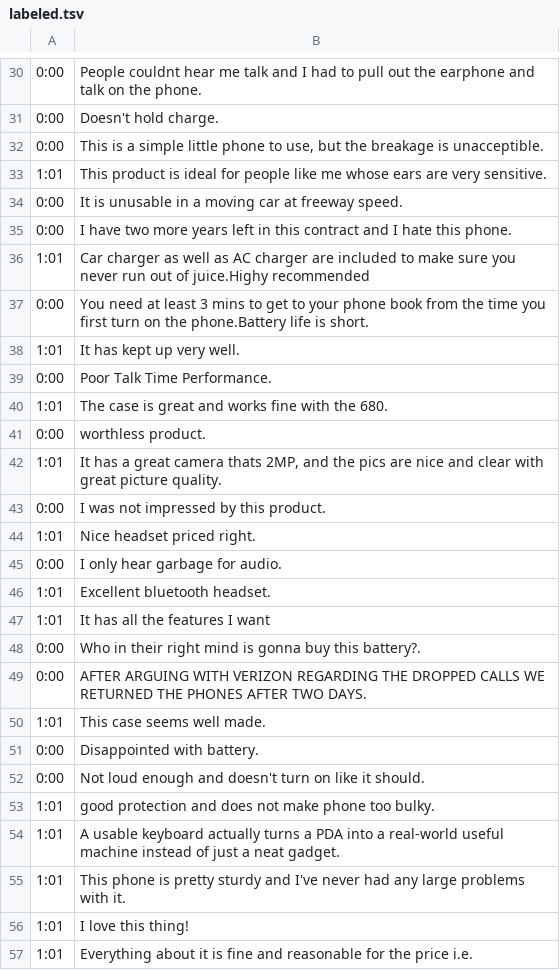
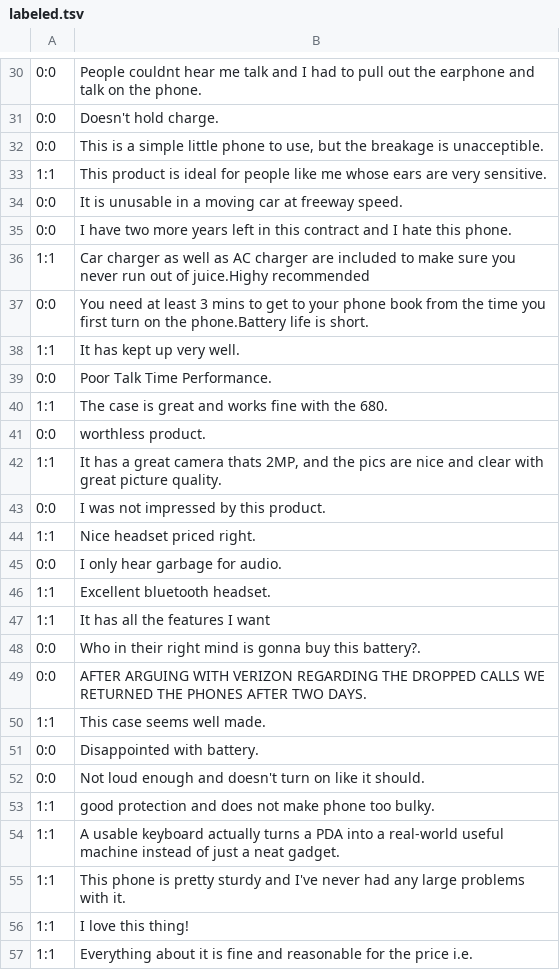
Before and after one commit to hcook9994/gpu-files, a TSV file: ganbert-master/amazon_data/labeled.tsv, drawn as a sheet; only a part is shown, gaps mark what is left out; the diff covers the shown part only; the diff names each change by its address in the sheet, - before the commit and + after, or states it on an @@ line.

```diff
--- a/ganbert-master/amazon_data/labeled.tsv
+++ b/ganbert-master/amazon_data/labeled.tsv
-A30:A32: 0:00
+A30:A32: 0:0
-A33: 1:01
+A33: 1:1
-A34:A35: 0:00
+A34:A35: 0:0
-A36: 1:01
+A36: 1:1
-A37: 0:00
+A37: 0:0
-A38: 1:01
+A38: 1:1
-A39: 0:00
+A39: 0:0
-A40: 1:01
+A40: 1:1
-A41: 0:00
+A41: 0:0
-A42: 1:01
+A42: 1:1
-A43: 0:00
+A43: 0:0
-A44: 1:01
+A44: 1:1
-A45: 0:00
+A45: 0:0
-A46:A47: 1:01
+A46:A47: 1:1
-A48:A49: 0:00
+A48:A49: 0:0
-A50: 1:01
+A50: 1:1
-A51:A52: 0:00
+A51:A52: 0:0
-A53:A57: 1:01
+A53:A57: 1:1
```
Also changed, not shown: 71 edited cells elsewhere in this file.
